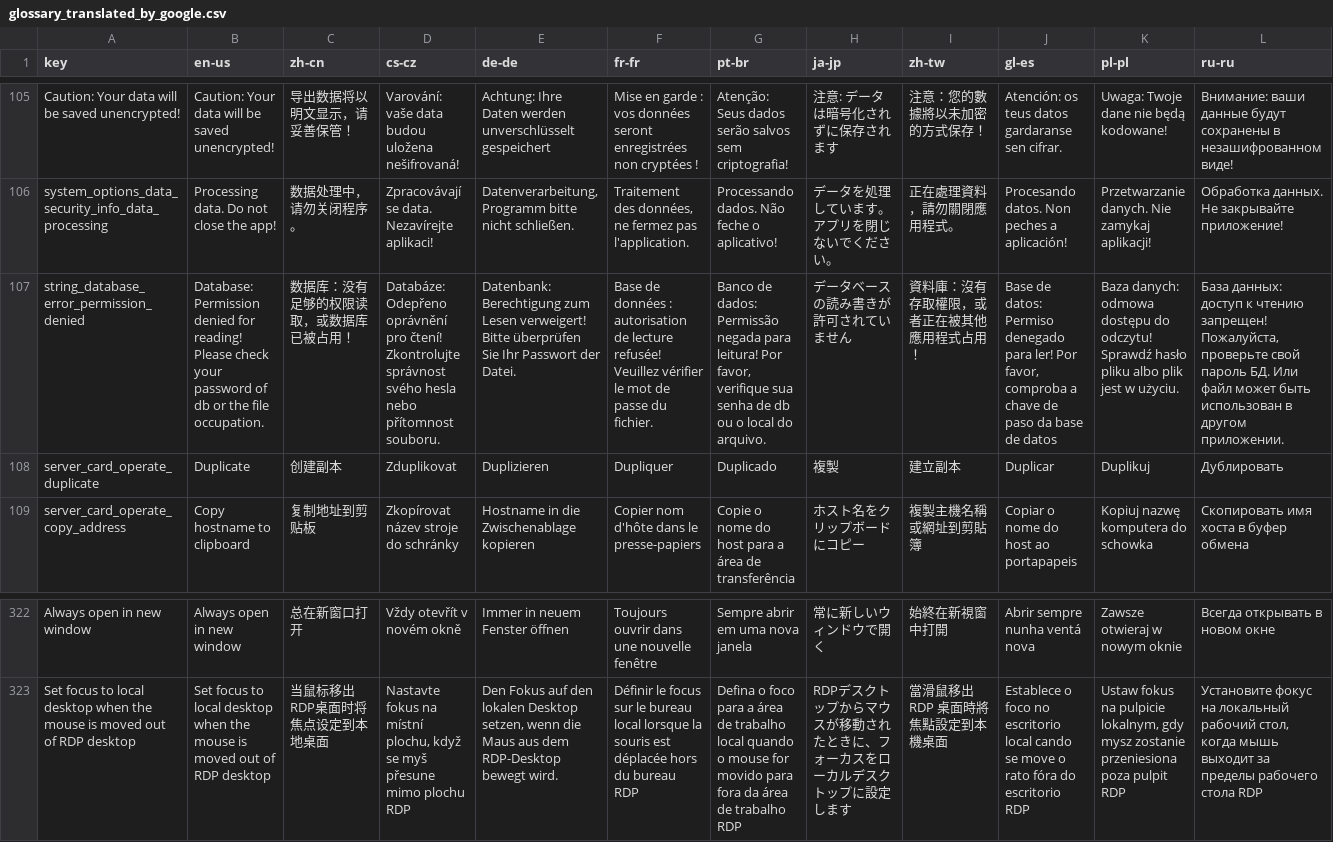
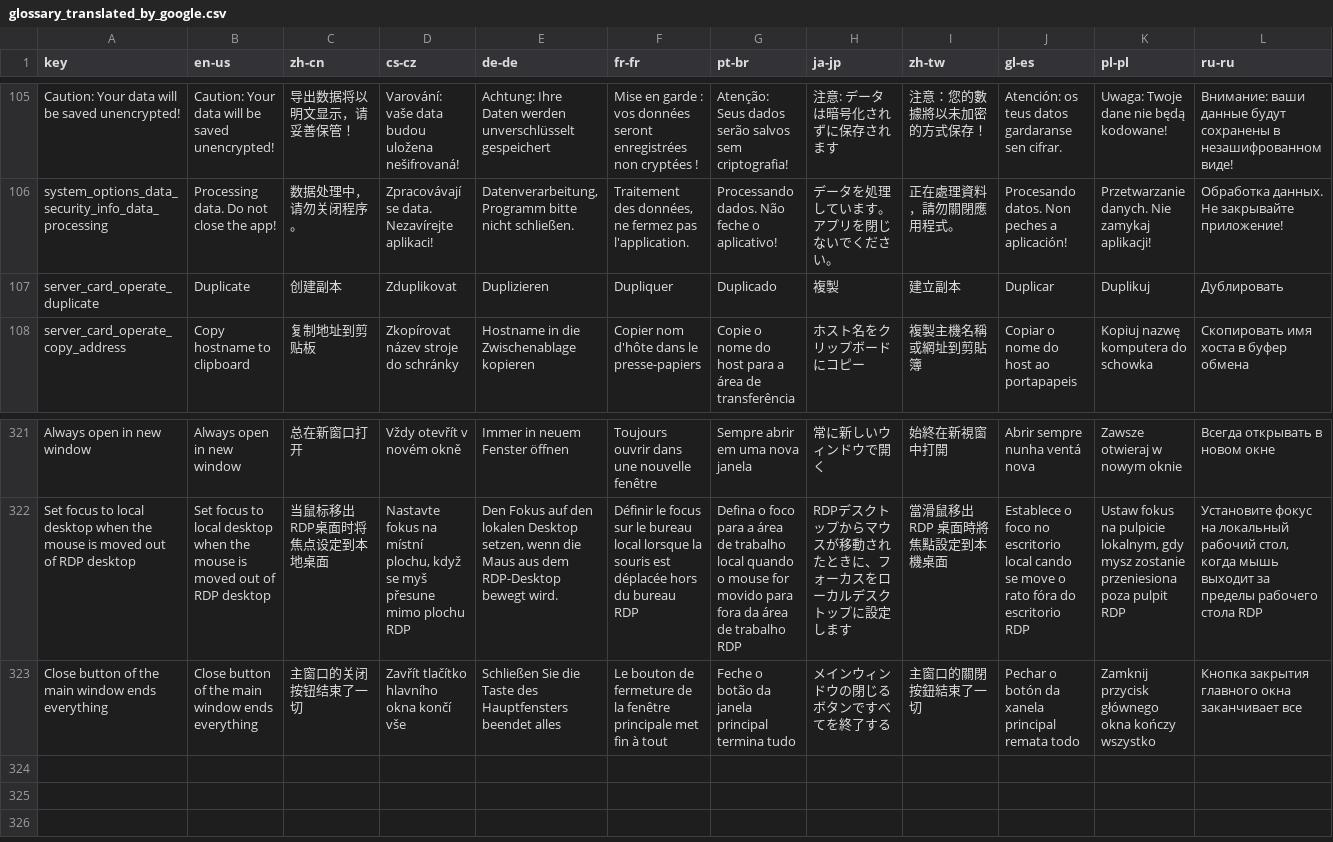
Before and after one commit to 1Remote/1Remote, a CSV file: Ui/Resources/Languages/glossary_translated_by_google.csv, drawn as a sheet; only a part is shown, gaps mark what is left out; removed rows and columns are numbered as before the commit, all else as after; the diff names each change by its address in the sheet, - before the commit and + after, or states it on an @@ line.

Commit message:
Add option "Close button of the main window ends everything"

```diff
--- a/Ui/Resources/Languages/glossary_translated_by_google.csv
+++ b/Ui/Resources/Languages/glossary_translated_by_google.csv
-row 107: string_database_error_permission_denied | Database: Permission denied for reading! Please check your password of db or the file occupation. | 数据库：没有足够的权限读取，或数据库已被占用！ | Databáze: Odepřeno oprávnění pro čtení! Zkontrolujte správnost svého hesla nebo přítomnost souboru. | Datenbank: Berechtigung zum Lesen verweigert! Bitte überprüfen Sie Ihr Passwort der Datei. | Base de données : autorisation de lecture refusée! Veuillez vérifier le mot de passe du fichier. | Banco de dados: Permissão negada para leitura! Por favor, verifique sua senha de db ou o local do arquivo. | データベースの読み書きが許可されていません | 資料庫：沒有存取權限，或者正在被其他應用程式占用！ | Base de datos: Permiso denegado para ler! Por favor, comproba a chave de paso da base de datos | Baza danych: odmowa dostępu do odczytu! Sprawdź hasło pliku albo plik jest w użyciu. | База данных: доступ к чтению запрещен! Пожалуйста, проверьте свой пароль БД. Или файл может быть использован в другом приложении.
+row 323: Close button of the main window ends everything | Close button of the main window ends everything | 主窗口的关闭按钮结束了一切 | Zavřít tlačítko hlavního okna končí vše | Schließen Sie die Taste des Hauptfensters beendet alles | Le bouton de fermeture de la fenêtre principale met fin à tout | Feche o botão da janela principal termina tudo | メインウィンドウの閉じるボタンですべてを終了する | 主窗口的關閉按鈕結束了一切 | Pechar o botón da xanela principal remata todo | Zamknij przycisk głównego okna kończy wszystko | Кнопка закрытия главного окна заканчивает все
```
Also changed, not shown: Ui/Resources/Languages/glossary.csv, 15 other files.
